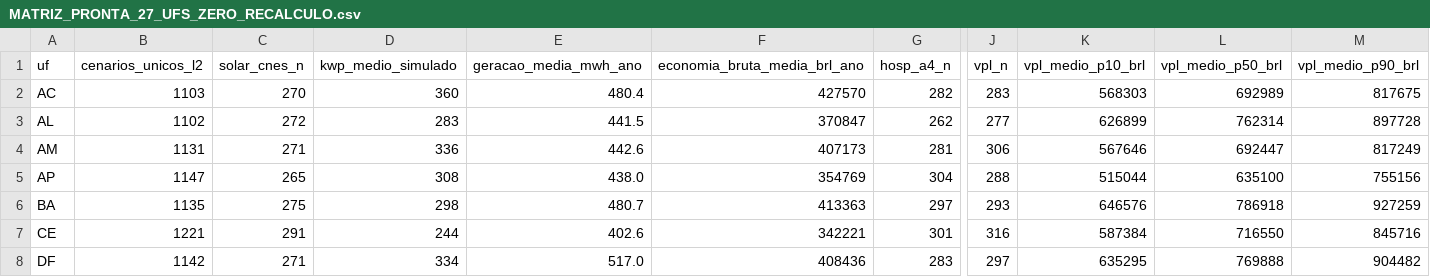
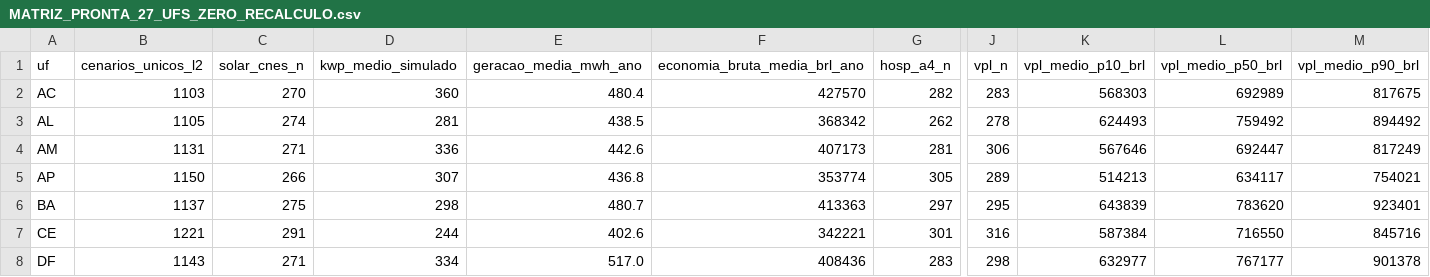
Before and after one commit to aristondalago-max/kpa-humanity-open-science, a CSV file: PKG-B-ENERGIA-SAUDE-v1.0.0/MATRIZ_PRONTA_27_UFS_ZERO_RECALCULO.csv, drawn as a sheet; only a part is shown, gaps mark what is left out; the diff covers the shown part only; the diff names each change by its address in the sheet, - before the commit and + after, or states it on an @@ line.

Commit message:
feat(release): KPA Humanity Open Science v1.0.0 (PKG-A=22397 L2/L4, PKG-B=31373 L2/L4)
- PKG-A-CORPUS-PTBR-v1.0.0: 22397 unique L2 dual-oracle verified solutions in Portuguese
- PKG-B-ENERGIA-SAUDE-v1.0.0: 31373 unique L2 synthetic health-energy scenarios across 27 UFs
- OUTREACH_LETTERS_v1.0.0: 6 institutional technical letters (UFSC, ABDEH, CONASS, CONASEMS, IMPA, SBM)
- Root manifest SHA-256: 375dba11441c14da957eff775191a3201b1299acd3c14045bbeb9b8698269b1a
- Security audit: 0 findings, synthetic disclaimer verified in 11 documents

```diff
--- a/PKG-B-ENERGIA-SAUDE-v1.0.0/MATRIZ_PRONTA_27_UFS_ZERO_RECALCULO.csv
+++ b/PKG-B-ENERGIA-SAUDE-v1.0.0/MATRIZ_PRONTA_27_UFS_ZERO_RECALCULO.csv
-B3 (cenarios_unicos_l2): 1102
+B3 (cenarios_unicos_l2): 1105
-C3 (solar_cnes_n): 272
+C3 (solar_cnes_n): 274
-D3 (kwp_medio_simulado): 283
+D3 (kwp_medio_simulado): 281
-E3 (geracao_media_mwh_ano): 441.5
+E3 (geracao_media_mwh_ano): 438.5
-F3 (economia_bruta_media_brl_ano): 370847
+F3 (economia_bruta_media_brl_ano): 368342
-J3 (vpl_n): 277
+J3 (vpl_n): 278
-K3 (vpl_medio_p10_brl): 626899
+K3 (vpl_medio_p10_brl): 624493
-L3 (vpl_medio_p50_brl): 762314
+L3 (vpl_medio_p50_brl): 759492
-M3 (vpl_medio_p90_brl): 897728
+M3 (vpl_medio_p90_brl): 894492
-B5 (cenarios_unicos_l2): 1147
+B5 (cenarios_unicos_l2): 1150
-C5 (solar_cnes_n): 265
+C5 (solar_cnes_n): 266
-D5 (kwp_medio_simulado): 308
+D5 (kwp_medio_simulado): 307
-E5 (geracao_media_mwh_ano): 438.0
+E5 (geracao_media_mwh_ano): 436.8
-F5 (economia_bruta_media_brl_ano): 354769
+F5 (economia_bruta_media_brl_ano): 353774
-G5 (hosp_a4_n): 304
+G5 (hosp_a4_n): 305
-J5 (vpl_n): 288
+J5 (vpl_n): 289
-K5 (vpl_medio_p10_brl): 515044
+K5 (vpl_medio_p10_brl): 514213
-L5 (vpl_medio_p50_brl): 635100
+L5 (vpl_medio_p50_brl): 634117
-M5 (vpl_medio_p90_brl): 755156
+M5 (vpl_medio_p90_brl): 754021
-B6 (cenarios_unicos_l2): 1135
+B6 (cenarios_unicos_l2): 1137
-J6 (vpl_n): 293
+J6 (vpl_n): 295
-K6 (vpl_medio_p10_brl): 646576
+K6 (vpl_medio_p10_brl): 643839
-L6 (vpl_medio_p50_brl): 786918
+L6 (vpl_medio_p50_brl): 783620
-M6 (vpl_medio_p90_brl): 927259
+M6 (vpl_medio_p90_brl): 923401
-B8 (cenarios_unicos_l2): 1142
+B8 (cenarios_unicos_l2): 1143
-J8 (vpl_n): 297
+J8 (vpl_n): 298
-K8 (vpl_medio_p10_brl): 635295
+K8 (vpl_medio_p10_brl): 632977
-L8 (vpl_medio_p50_brl): 769888
+L8 (vpl_medio_p50_brl): 767177
-M8 (vpl_medio_p90_brl): 904482
+M8 (vpl_medio_p90_brl): 901378
```
Also changed, not shown: 73 edited cells elsewhere in this file, 20 other files.
